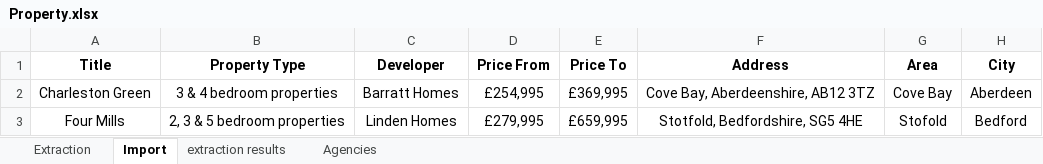
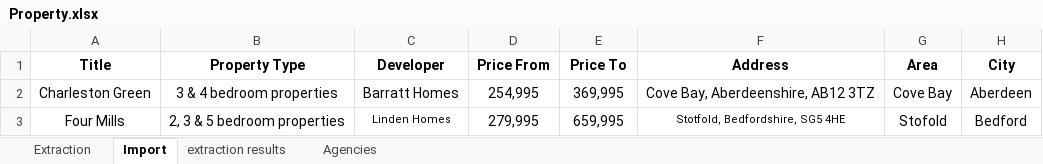
Before and after one commit to sims-kale/Wordpress-Post-using-RESTAPI, an Excel workbook: Property.xlsx, sheet Import, drawn as a sheet; only a part is shown; values as stored, in another font and other column widths than the file's, no borders; the diff names each change by its address in the sheet, - before the commit and + after, or states it on an @@ line.

```diff
--- a/Property.xlsx (sheet Import)
+++ b/Property.xlsx (sheet Import)
-D2 (Price From): £254,995
+D2 (Price From): 254,995
-E2 (Price To): £369,995
+E2 (Price To): 369,995
@@ C3 text size: smaller @@
-D3 (Price From): £279,995
+D3 (Price From): 279,995
-E3 (Price To): £659,995
+E3 (Price To): 659,995
@@ F3 text size: smaller @@
```
Also changed, not shown: sheet extraction results, sheet Extraction, 4 other files.
